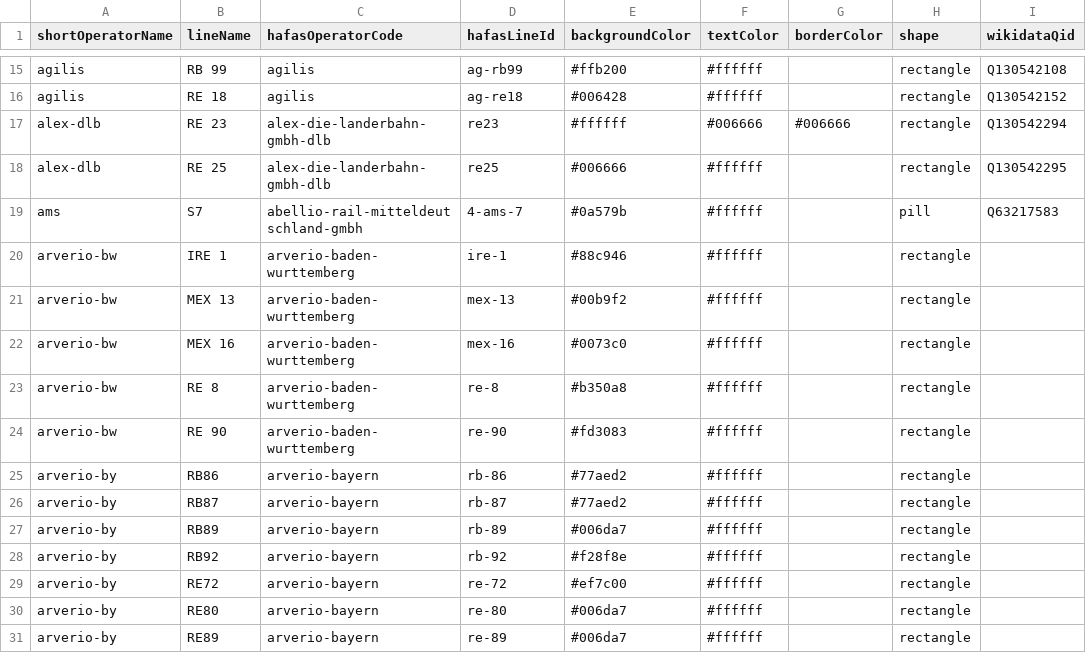
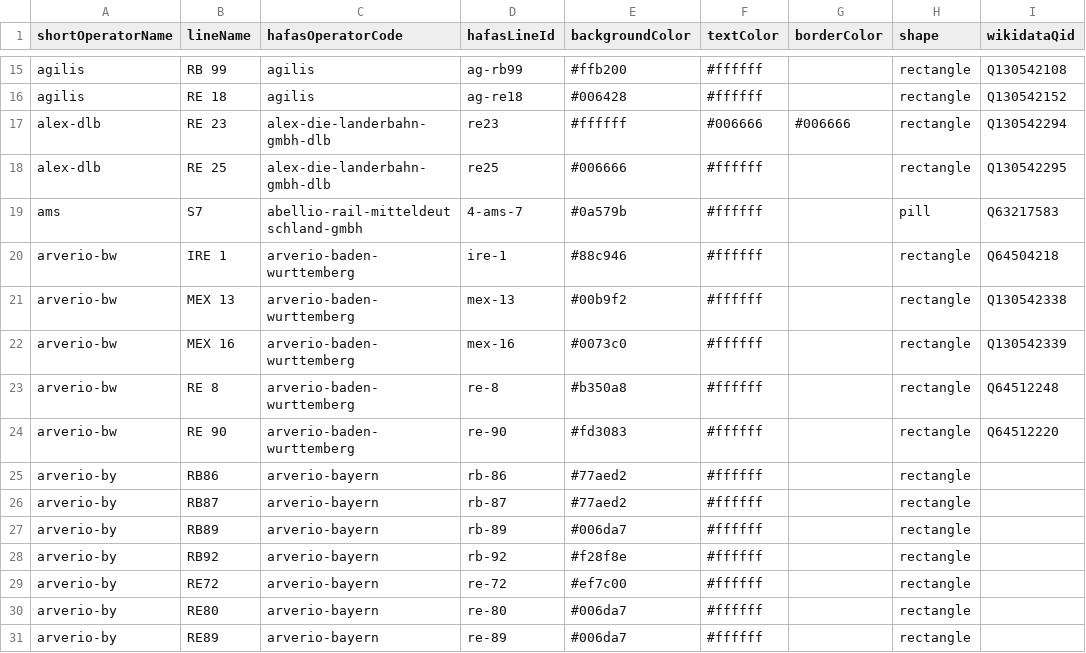
Before and after one commit to Traewelling/line-colors, a CSV file: line-colors.csv, drawn as a sheet; only a part is shown, gaps mark what is left out.

Commit message:
add wikidata qid for arverio-baden-wurttemberg lines (#231)

```diff
--- a/line-colors.csv
+++ b/line-colors.csv
@@ -19,7 +19,7 @@ alex-dlb,RE 25,alex-die-landerbahn-gmbh-dlb,re25,#006666,#ffffff,,rectangle,Q130
 ams,S7,abellio-rail-mitteldeutschland-gmbh,4-ams-7,#0a579b,#ffffff,,pill,Q63217583
-arverio-bw,IRE 1,arverio-baden-wurttemberg,ire-1,#88c946,#ffffff,,rectangle,
-arverio-bw,MEX 13,arverio-baden-wurttemberg,mex-13,#00b9f2,#ffffff,,rectangle,
-arverio-bw,MEX 16,arverio-baden-wurttemberg,mex-16,#0073c0,#ffffff,,rectangle,
-arverio-bw,RE 8,arverio-baden-wurttemberg,re-8,#b350a8,#ffffff,,rectangle,
-arverio-bw,RE 90,arverio-baden-wurttemberg,re-90,#fd3083,#ffffff,,rectangle,
+arverio-bw,IRE 1,arverio-baden-wurttemberg,ire-1,#88c946,#ffffff,,rectangle,Q64504218
+arverio-bw,MEX 13,arverio-baden-wurttemberg,mex-13,#00b9f2,#ffffff,,rectangle,Q130542338
+arverio-bw,MEX 16,arverio-baden-wurttemberg,mex-16,#0073c0,#ffffff,,rectangle,Q130542339
+arverio-bw,RE 8,arverio-baden-wurttemberg,re-8,#b350a8,#ffffff,,rectangle,Q64512248
+arverio-bw,RE 90,arverio-baden-wurttemberg,re-90,#fd3083,#ffffff,,rectangle,Q64512220
 arverio-by,RB86,arverio-bayern,rb-86,#77aed2,#ffffff,,rectangle,
```
